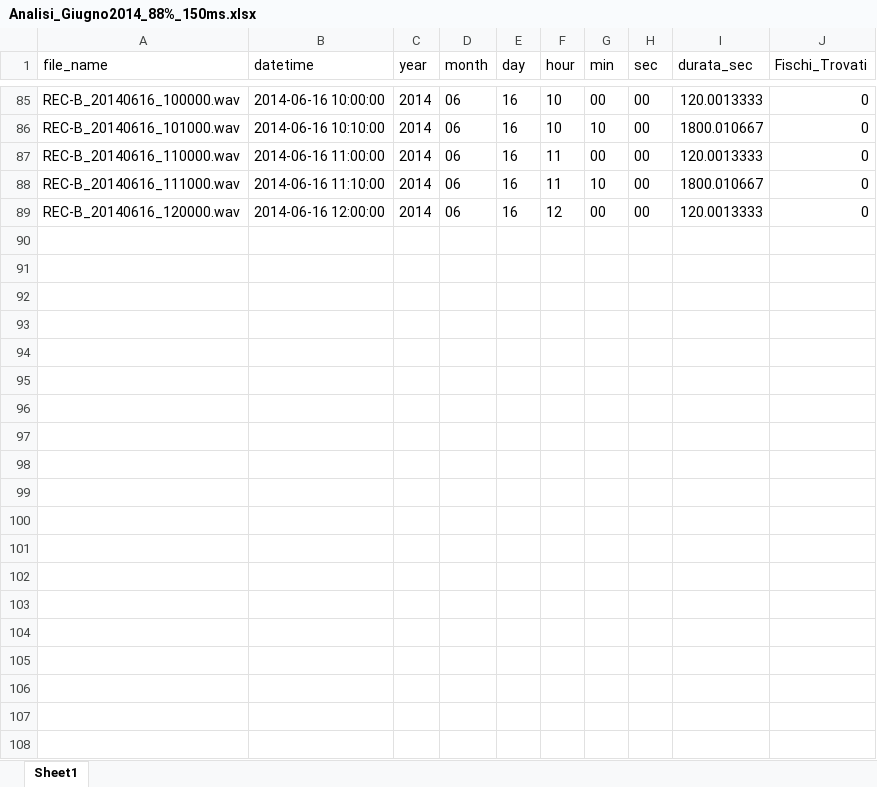
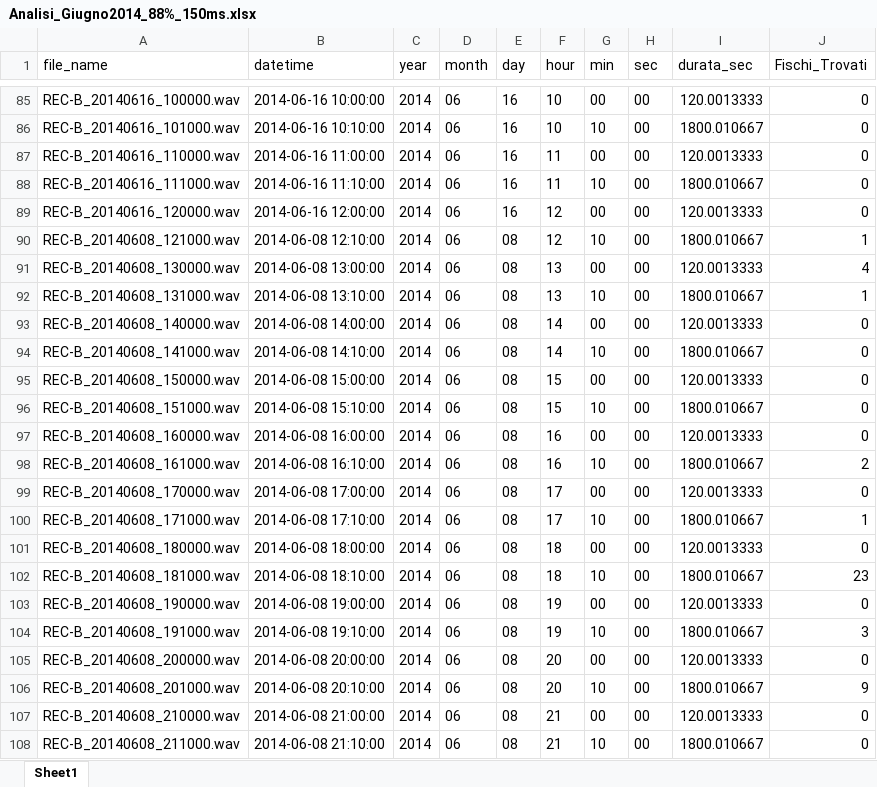
Before and after one commit to Valentina-b24/Silbido_Profundo, an Excel workbook: silbido-master/Analisi_Giugno2014_88%_150ms.xlsx, sheet Sheet1, drawn as a sheet; only a part is shown, gaps mark what is left out; values as stored, in another font and other column widths than the file's, no borders; the diff covers the shown part only; the diff names each change by its address in the sheet, - before the commit and + after, or states it on an @@ line.

```diff
--- a/silbido-master/Analisi_Giugno2014_88%_150ms.xlsx (sheet Sheet1)
+++ b/silbido-master/Analisi_Giugno2014_88%_150ms.xlsx (sheet Sheet1)
+row 90: REC-B_20140608_121000.wav | 2014-06-08 12:10:00 | 2014 | 06 | 08 | 12 | 10 | 00 | 1800.010667 | 1
+row 91: REC-B_20140608_130000.wav | 2014-06-08 13:00:00 | 2014 | 06 | 08 | 13 | 00 | 00 | 120.0013333 | 4
+row 92: REC-B_20140608_131000.wav | 2014-06-08 13:10:00 | 2014 | 06 | 08 | 13 | 10 | 00 | 1800.010667 | 1
+row 93: REC-B_20140608_140000.wav | 2014-06-08 14:00:00 | 2014 | 06 | 08 | 14 | 00 | 00 | 120.0013333 | 0
+row 94: REC-B_20140608_141000.wav | 2014-06-08 14:10:00 | 2014 | 06 | 08 | 14 | 10 | 00 | 1800.010667 | 0
+row 95: REC-B_20140608_150000.wav | 2014-06-08 15:00:00 | 2014 | 06 | 08 | 15 | 00 | 00 | 120.0013333 | 0
+row 96: REC-B_20140608_151000.wav | 2014-06-08 15:10:00 | 2014 | 06 | 08 | 15 | 10 | 00 | 1800.010667 | 0
+row 97: REC-B_20140608_160000.wav | 2014-06-08 16:00:00 | 2014 | 06 | 08 | 16 | 00 | 00 | 120.0013333 | 0
+row 98: REC-B_20140608_161000.wav | 2014-06-08 16:10:00 | 2014 | 06 | 08 | 16 | 10 | 00 | 1800.010667 | 2
+row 99: REC-B_20140608_170000.wav | 2014-06-08 17:00:00 | 2014 | 06 | 08 | 17 | 00 | 00 | 120.0013333 | 0
+row 100: REC-B_20140608_171000.wav | 2014-06-08 17:10:00 | 2014 | 06 | 08 | 17 | 10 | 00 | 1800.010667 | 1
+row 101: REC-B_20140608_180000.wav | 2014-06-08 18:00:00 | 2014 | 06 | 08 | 18 | 00 | 00 | 120.0013333 | 0
+row 102: REC-B_20140608_181000.wav | 2014-06-08 18:10:00 | 2014 | 06 | 08 | 18 | 10 | 00 | 1800.010667 | 23
+row 103: REC-B_20140608_190000.wav | 2014-06-08 19:00:00 | 2014 | 06 | 08 | 19 | 00 | 00 | 120.0013333 | 0
+row 104: REC-B_20140608_191000.wav | 2014-06-08 19:10:00 | 2014 | 06 | 08 | 19 | 10 | 00 | 1800.010667 | 3
+row 105: REC-B_20140608_200000.wav | 2014-06-08 20:00:00 | 2014 | 06 | 08 | 20 | 00 | 00 | 120.0013333 | 0
+row 106: REC-B_20140608_201000.wav | 2014-06-08 20:10:00 | 2014 | 06 | 08 | 20 | 10 | 00 | 1800.010667 | 9
+row 107: REC-B_20140608_210000.wav | 2014-06-08 21:00:00 | 2014 | 06 | 08 | 21 | 00 | 00 | 120.0013333 | 0
+row 108: REC-B_20140608_211000.wav | 2014-06-08 21:10:00 | 2014 | 06 | 08 | 21 | 10 | 00 | 1800.010667 | 0
```
Also changed, not shown: 43 added rows elsewhere in this sheet.
